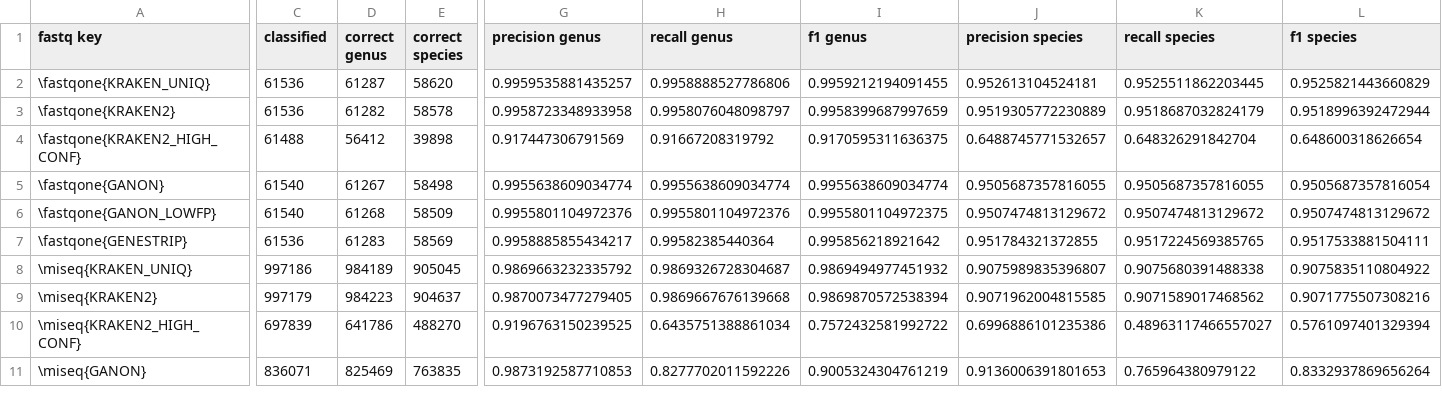
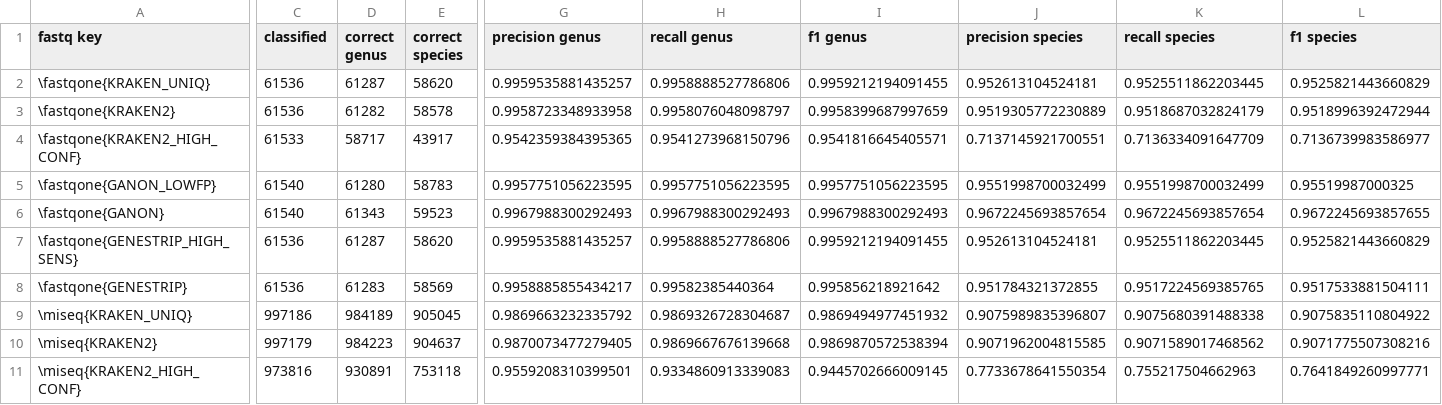
Before and after one commit to pfeiferd/dbg, a CSV file: genestrip-paper/results/viral_accuracy.csv, drawn as a sheet; only a part is shown, gaps mark what is left out; removed rows and columns are numbered as before the commit, all else as after; rows hold the shown columns only; the diff covers the shown part only; the diff names each change by its address in the sheet, - before the commit and + after, or states it on an @@ line.

```diff
--- a/genestrip-paper/results/viral_accuracy.csv
+++ b/genestrip-paper/results/viral_accuracy.csv
-C4 (classified): 61488
+C4 (classified): 61533
-D4 (correct genus): 56412
+D4 (correct genus): 58717
-E4 (correct species): 39898
+E4 (correct species): 43917
-G4 (precision genus): 0.917447306791569
+G4 (precision genus): 0.9542359384395365
-H4 (recall genus): 0.91667208319792
+H4 (recall genus): 0.9541273968150796
-I4 (f1 genus): 0.9170595311636375
+I4 (f1 genus): 0.9541816645405571
-J4 (precision species): 0.6488745771532657
+J4 (precision species): 0.7137145921700551
-K4 (recall species): 0.648326291842704
+K4 (recall species): 0.7136334091647709
-L4 (f1 species): 0.648600318626654
+L4 (f1 species): 0.7136739983586977
-row 5: \fastqone{GANON} | 61540 | 61267 | 58498 | 0.9955638609034774 | 0.9955638609034774 | 0.9955638609034774 | 0.9505687357816055 | 0.9505687357816055 | 0.9505687357816054
-D5 (correct genus): 61268
+D5 (correct genus): 61280
-E5 (correct species): 58509
+E5 (correct species): 58783
-G5 (precision genus): 0.9955801104972376
+G5 (precision genus): 0.9957751056223595
-H5 (recall genus): 0.9955801104972376
+H5 (recall genus): 0.9957751056223595
-I5 (f1 genus): 0.9955801104972375
+I5 (f1 genus): 0.9957751056223595
-J5 (precision species): 0.9507474813129672
+J5 (precision species): 0.9551998700032499
-K5 (recall species): 0.9507474813129672
+K5 (recall species): 0.9551998700032499
-L5 (f1 species): 0.9507474813129672
+L5 (f1 species): 0.95519987000325
+row 6: \fastqone{GANON} | 61540 | 61343 | 59523 | 0.9967988300292493 | 0.9967988300292493 | 0.9967988300292493 | 0.9672245693857654 | 0.9672245693857654 | 0.9672245693857655
+row 7: \fastqone{GENESTRIP_HIGH_SENS} | 61536 | 61287 | 58620 | 0.9959535881435257 | 0.9958888527786806 | 0.9959212194091455 | 0.952613104524181 | 0.9525511862203445 | 0.9525821443660829
-C11 (classified): 697839
+C11 (classified): 973816
-D11 (correct genus): 641786
+D11 (correct genus): 930891
-E11 (correct species): 488270
+E11 (correct species): 753118
-G11 (precision genus): 0.9196763150239525
+G11 (precision genus): 0.9559208310399501
-H11 (recall genus): 0.6435751388861034
+H11 (recall genus): 0.9334860913339083
-I11 (f1 genus): 0.7572432581992722
+I11 (f1 genus): 0.9445702666009145
-J11 (precision species): 0.6996886101235386
+J11 (precision species): 0.7733678641550354
-K11 (recall species): 0.48963117466557027
+K11 (recall species): 0.755217504662963
-L11 (f1 species): 0.5761097401329394
+L11 (f1 species): 0.7641849260997771
-row 11: \miseq{GANON} | 836071 | 825469 | 763835 | 0.9873192587710853 | 0.8277702011592226 | 0.9005324304761219 | 0.9136006391801653 | 0.765964380979122 | 0.8332937869656264
```
Also changed, not shown: 4 added rows, 1 removed row and 27 edited cells elsewhere in this file, genestrip-paper/results/human_virus_human_virus_accuracy.csv, genestrip-paper/results/tick-borne_tick-borne_accuracy.csv, 4 other files.
